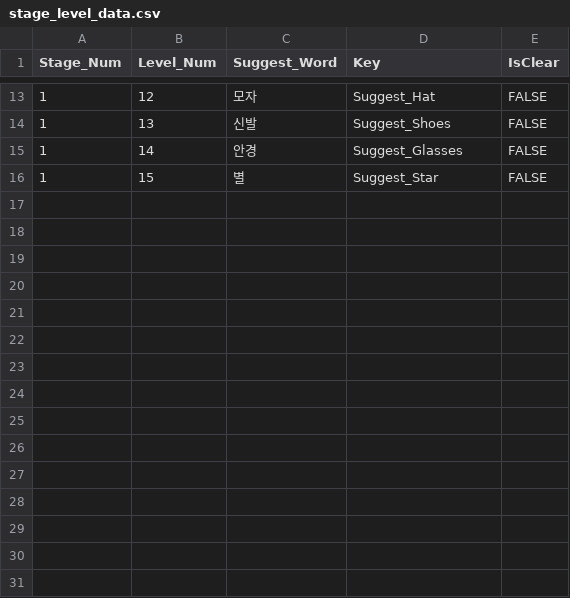
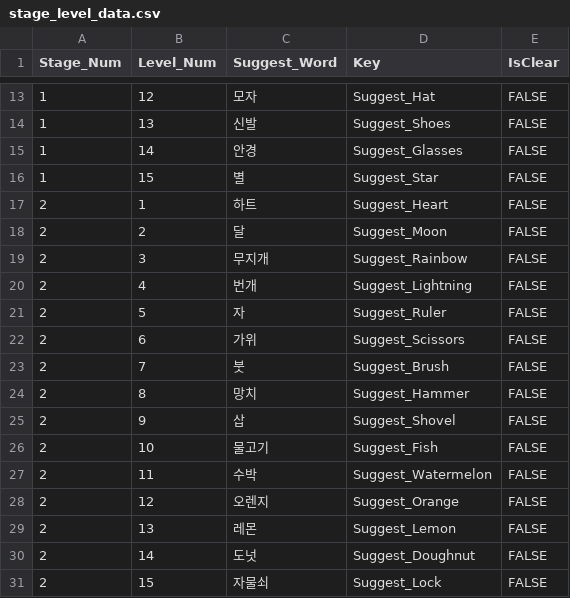
Before and after one commit to yesirsenic/Thinky_Wants_To_Guess, a CSV file: Thinky_Wants_To_Guess/Assets/Resources/stage_level_data.csv, drawn as a sheet; only a part is shown, gaps mark what is left out.

```diff
--- a/Thinky_Wants_To_Guess/Assets/Resources/stage_level_data.csv
+++ b/Thinky_Wants_To_Guess/Assets/Resources/stage_level_data.csv
@@ -16 +16,16 @@
 1,15,별,Suggest_Star,FALSE
+2,1,하트,Suggest_Heart,FALSE
+2,2,달,Suggest_Moon,FALSE
+2,3,무지개,Suggest_Rainbow,FALSE
+2,4,번개,Suggest_Lightning,FALSE
+2,5,자,Suggest_Ruler,FALSE
+2,6,가위,Suggest_Scissors,FALSE
+2,7,붓,Suggest_Brush,FALSE
+2,8,망치,Suggest_Hammer,FALSE
+2,9,삽,Suggest_Shovel,FALSE
+2,10,물고기,Suggest_Fish,FALSE
+2,11,수박,Suggest_Watermelon,FALSE
+2,12,오렌지,Suggest_Orange,FALSE
+2,13,레몬,Suggest_Lemon,FALSE
+2,14,도넛,Suggest_Doughnut,FALSE
+2,15,자물쇠,Suggest_Lock,FALSE
```
Also changed, not shown: Thinky_Wants_To_Guess/Assets/Resources/language.csv.
